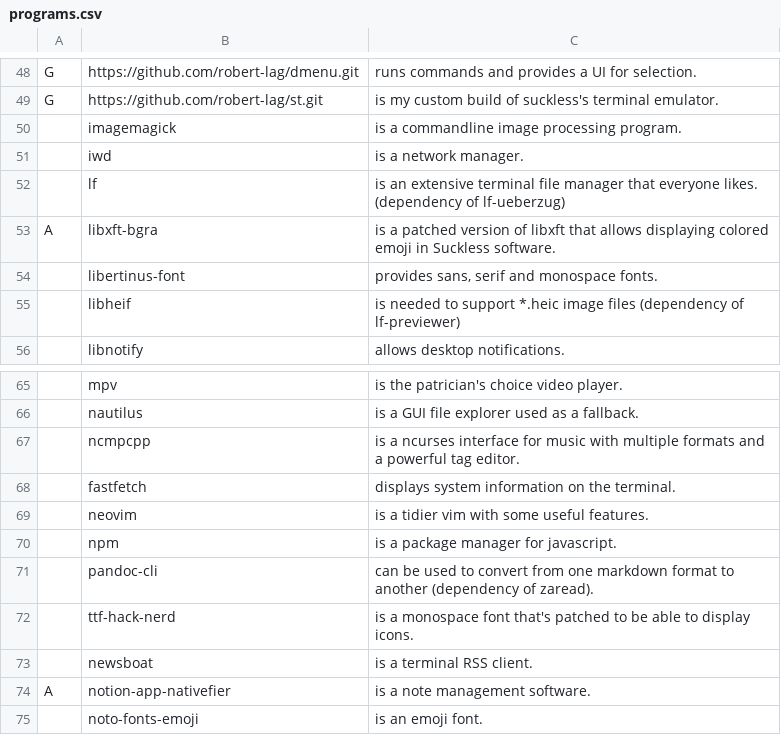
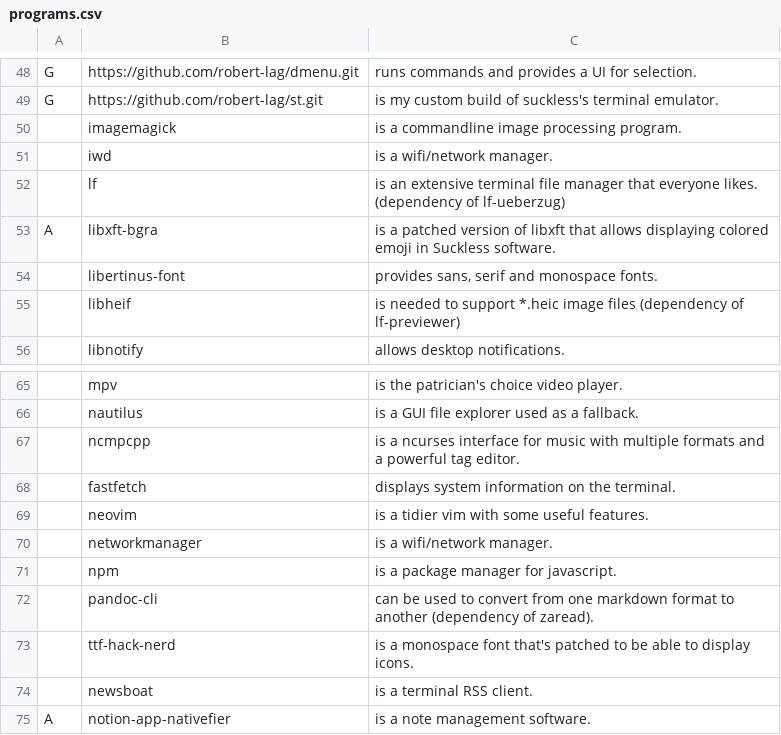
Before and after one commit to robert-lag/arch-linux-bootstrap, a CSV file: programs.csv, drawn as a sheet; only a part is shown, gaps mark what is left out; the shorter side is filled out with more unchanged rows.

Commit message:
feat: add networkmanager

```diff
--- a/programs.csv
+++ b/programs.csv
@@ -50,3 +50,3 @@ G,https://github.com/robert-lag/st.git,"is my custom build of suckless's termina
 ,imagemagick,"is a commandline image processing program."
-,iwd,"is a network manager."
+,iwd,"is a wifi/network manager."
 ,lf,"is an extensive terminal file manager that everyone likes. (dependency of lf-ueberzug)"
@@ -69,2 +69,3 @@ A,libxft-bgra,"is a patched version of libxft that allows displaying colored emo
 ,neovim,"is a tidier vim with some useful features."
+,networkmanager,"is a wifi/network manager."
 ,npm,"is a package manager for javascript."
```
